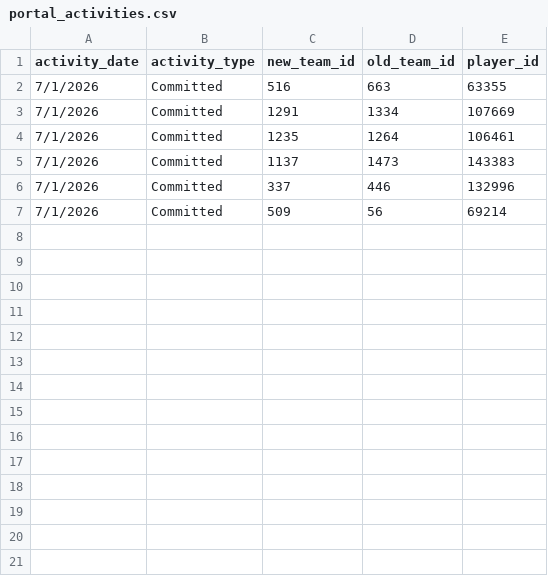
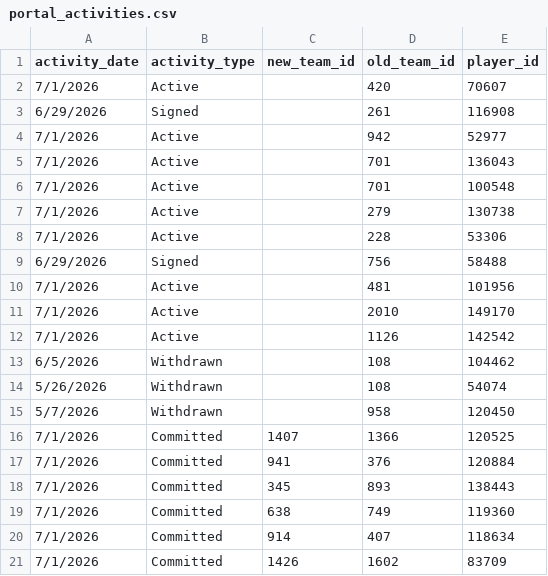
Before and after one commit to JasonR64A/chart-builder, a CSV file: data/portal_activities.csv, drawn as a sheet; only a part is shown; the diff covers the shown part only.

Commit message:
Portal run 2026-07-01 PM: 13 new commitments, 60 changes, 27 activities (no re-emits), signed review

```diff
--- a/data/portal_activities.csv
+++ b/data/portal_activities.csv
@@ -1,7 +1,21 @@
 activity_date,activity_type,new_team_id,old_team_id,player_id
-7/1/2026,Committed,516,663,63355
-7/1/2026,Committed,1291,1334,107669
-7/1/2026,Committed,1235,1264,106461
-7/1/2026,Committed,1137,1473,143383
-7/1/2026,Committed,337,446,132996
-7/1/2026,Committed,509,56,69214
+7/1/2026,Active,,420,70607
+6/29/2026,Signed,,261,116908
+7/1/2026,Active,,942,52977
+7/1/2026,Active,,701,136043
+7/1/2026,Active,,701,100548
+7/1/2026,Active,,279,130738
+7/1/2026,Active,,228,53306
+6/29/2026,Signed,,756,58488
+7/1/2026,Active,,481,101956
+7/1/2026,Active,,2010,149170
+7/1/2026,Active,,1126,142542
+6/5/2026,Withdrawn,,108,104462
+5/26/2026,Withdrawn,,108,54074
+5/7/2026,Withdrawn,,958,120450
+7/1/2026,Committed,1407,1366,120525
+7/1/2026,Committed,941,376,120884
+7/1/2026,Committed,345,893,138443
+7/1/2026,Committed,638,749,119360
+7/1/2026,Committed,914,407,118634
+7/1/2026,Committed,1426,1602,83709
```
Also changed, not shown: 7 added rows elsewhere in this file, data/portal/softball_matched.csv, data/portal/unmatched_baseball.csv, 5 other files.
